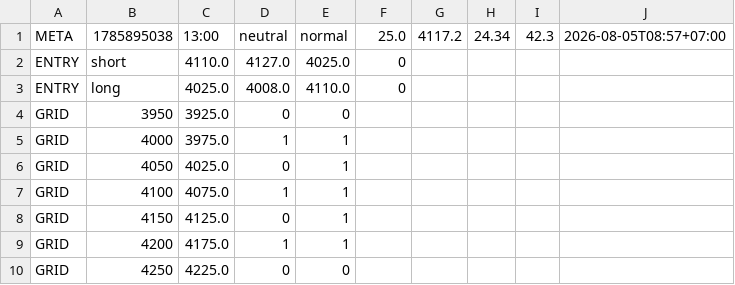
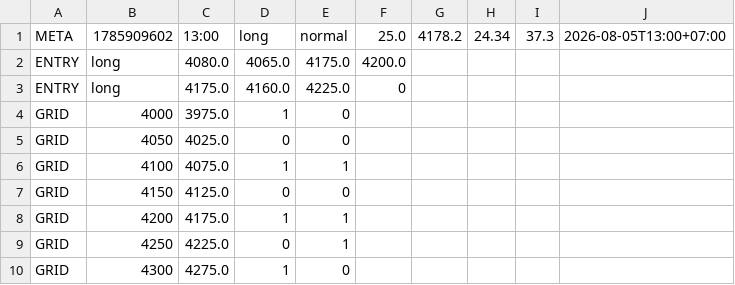
Before and after one commit to perpetualpp-rgb/gold-oi-dashboard, a CSV file: data/gold_plan.csv, drawn as a sheet.

Commit message:
Auto plan 13:00 2026-08-05

```diff
--- a/data/gold_plan.csv
+++ b/data/gold_plan.csv
@@ -1,10 +1,10 @@
-META,1785895038,13:00,neutral,normal,25.0,4117.2,24.34,42.3,2026-08-05T08:57+07:00
-ENTRY,short,4110.0,4127.0,4025.0,0
-ENTRY,long,4025.0,4008.0,4110.0,0
-GRID,3950,3925.0,0,0
-GRID,4000,3975.0,1,1
-GRID,4050,4025.0,0,1
+META,1785909602,13:00,long,normal,25.0,4178.2,24.34,37.3,2026-08-05T13:00+07:00
+ENTRY,long,4080.0,4065.0,4175.0,4200.0
+ENTRY,long,4175.0,4160.0,4225.0,0
+GRID,4000,3975.0,1,0
+GRID,4050,4025.0,0,0
 GRID,4100,4075.0,1,1
-GRID,4150,4125.0,0,1
+GRID,4150,4125.0,0,0
 GRID,4200,4175.0,1,1
-GRID,4250,4225.0,0,0
+GRID,4250,4225.0,0,1
+GRID,4300,4275.0,1,0
```
Also changed, not shown: 4 other files.
